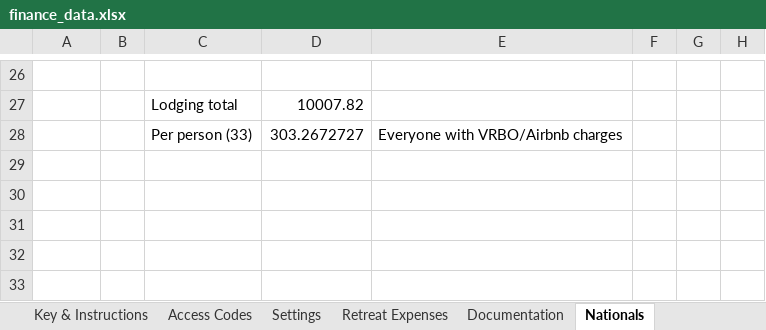
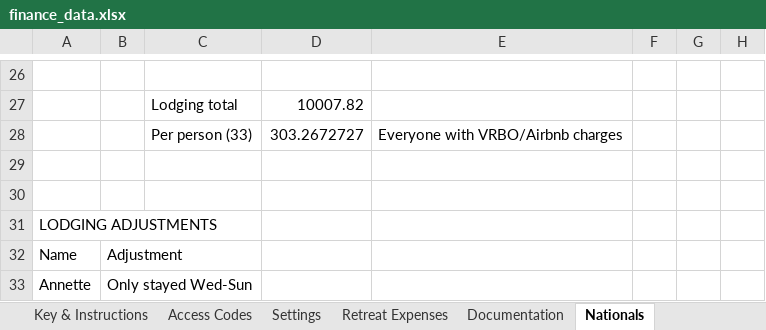
Before and after one commit to jakepmurray/port-finances-26, an Excel workbook: finance_data.xlsx, sheet Nationals, drawn as a sheet; only a part is shown, gaps mark what is left out; values as stored, in another font and other column widths than the file's, no borders; charts and pictures not drawn; the diff names each change by its address in the sheet, - before the commit and + after, or states it on an @@ line.

```diff
--- a/finance_data.xlsx (sheet Nationals)
+++ b/finance_data.xlsx (sheet Nationals)
+row 29: (empty)
+row 30: (empty)
+row 31: LODGING ADJUSTMENTS
+row 32: Name | Adjustment
+row 33: Annette | Only stayed Wed-Sun
```
Also changed, not shown: sheet Player Balances, formulas that keep their value.
